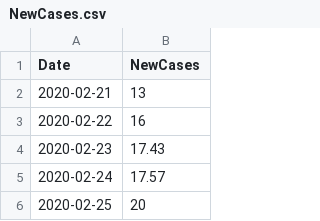
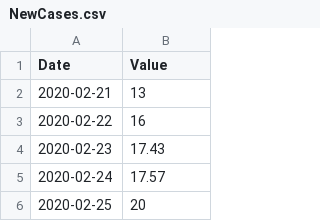
Before and after one commit to michaeltaffe/HPS-COVID-Mobility, a CSV file: NewCases.csv, drawn as a sheet; only a part is shown.

Commit message:
Update NewCases.csv

```diff
--- a/NewCases.csv
+++ b/NewCases.csv
@@ -1,2 +1,2 @@
-Date,NewCases
+Date,Value
 2020-02-21,13
```
